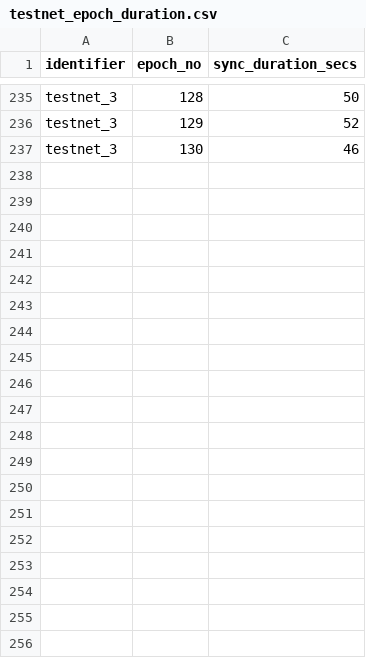
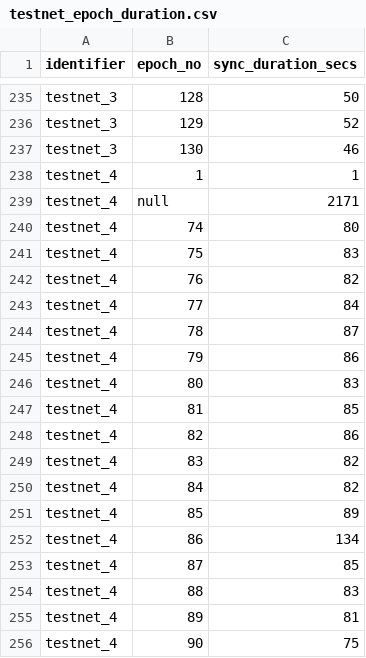
Before and after one commit to saratomaz/cardano-node-tests, a CSV file: sync_tests/csv_files/testnet_epoch_duration.csv, drawn as a sheet; only a part is shown, gaps mark what is left out; the diff covers the shown part only; the diff names each change by its address in the sheet, - before the commit and + after, or states it on an @@ line.

```diff
--- a/sync_tests/csv_files/testnet_epoch_duration.csv
+++ b/sync_tests/csv_files/testnet_epoch_duration.csv
+row 238: testnet_4 | 1 | 1
+row 239: testnet_4 | null | 2171
+row 240: testnet_4 | 74 | 80
+row 241: testnet_4 | 75 | 83
+row 242: testnet_4 | 76 | 82
+row 243: testnet_4 | 77 | 84
+row 244: testnet_4 | 78 | 87
+row 245: testnet_4 | 79 | 86
+row 246: testnet_4 | 80 | 83
+row 247: testnet_4 | 81 | 85
+row 248: testnet_4 | 82 | 86
+row 249: testnet_4 | 83 | 82
+row 250: testnet_4 | 84 | 82
+row 251: testnet_4 | 85 | 89
+row 252: testnet_4 | 86 | 134
+row 253: testnet_4 | 87 | 85
+row 254: testnet_4 | 88 | 83
+row 255: testnet_4 | 89 | 81
+row 256: testnet_4 | 90 | 75
```
Also changed, not shown: 40 added rows elsewhere in this file, sync_tests/csv_files/testnet.csv, 2 other files.
